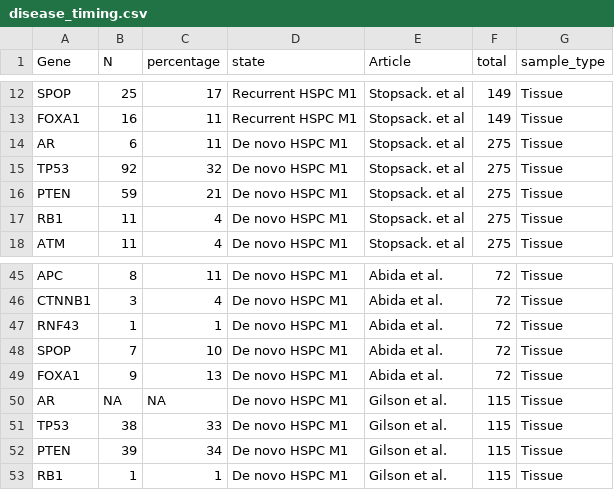
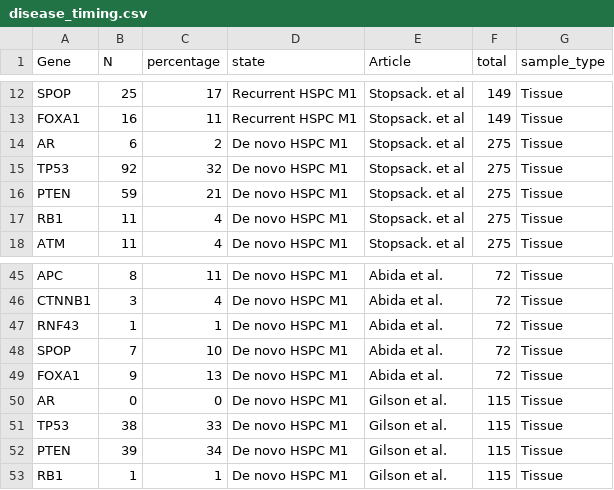
Before and after one commit to JPVW/mHSPC_review, a CSV file: disease_timing.csv, drawn as a sheet; only a part is shown, gaps mark what is left out.

Commit message:
File update

```diff
--- a/disease_timing.csv
+++ b/disease_timing.csv
@@ -13,3 +13,3 @@ SPOP;25;17;Recurrent HSPC M1;Stopsack. et al;149;Tissue
 FOXA1;16;11;Recurrent HSPC M1;Stopsack. et al;149;Tissue
-AR;6;11;De novo HSPC M1;Stopsack. et al;275;Tissue
+AR;6;2;De novo HSPC M1;Stopsack. et al;275;Tissue
 TP53;92;32;De novo HSPC M1;Stopsack. et al;275;Tissue
@@ -49,3 +49,3 @@ SPOP;7;10;De novo HSPC M1;Abida et al.;72;Tissue
 FOXA1;9;13;De novo HSPC M1;Abida et al.;72;Tissue
-AR;NA;NA;De novo HSPC M1;Gilson et al.;115;Tissue
+AR;0;0;De novo HSPC M1;Gilson et al.;115;Tissue
 TP53;38;33;De novo HSPC M1;Gilson et al.;115;Tissue
```
